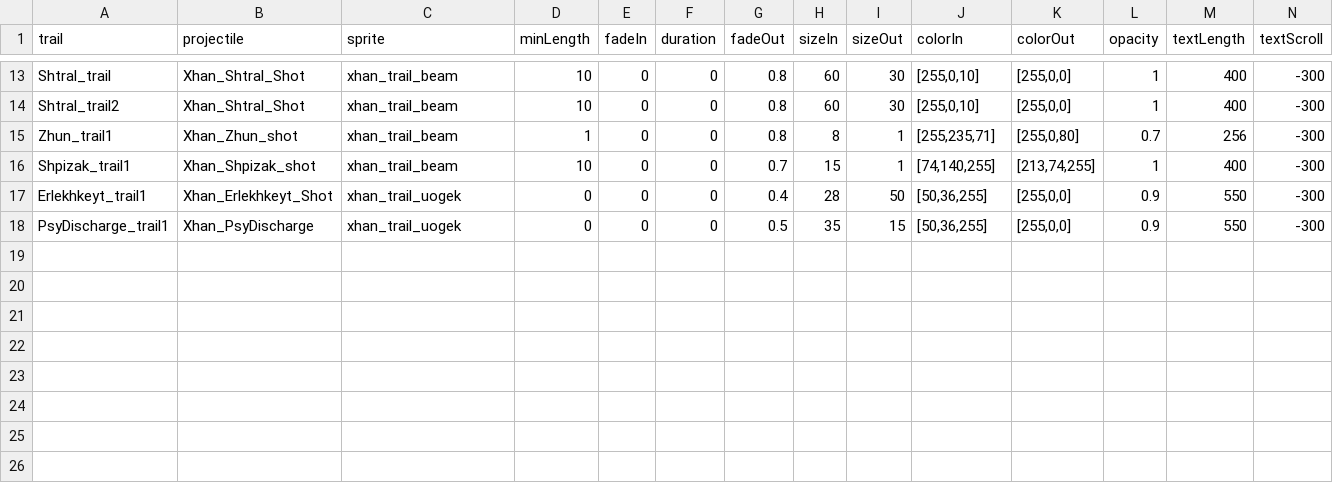
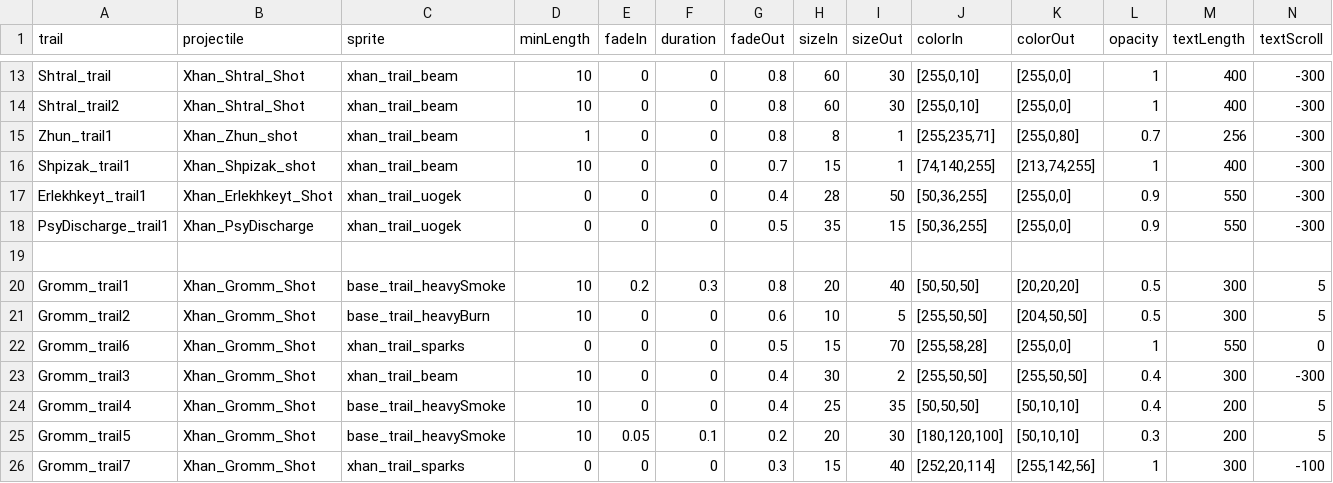
Before and after one commit to Xaiier/XhanEmpire, a CSV file: data/trails/trail_data.csv, drawn as a sheet; only a part is shown, gaps mark what is left out; rows hold the shown columns only; the diff names each change by its address in the sheet, - before the commit and + after, or states it on an @@ line.

```diff
--- a/data/trails/trail_data.csv
+++ b/data/trails/trail_data.csv
+row 19: (empty)
+row 20: Gromm_trail1 | Xhan_Gromm_Shot | base_trail_heavySmoke | 10 | 0.2 | 0.3 | 0.8 | 20 | 40 | [50,50,50] | [20,20,20] | 0.5 | 300 | 5
+row 21: Gromm_trail2 | Xhan_Gromm_Shot | base_trail_heavyBurn | 10 | 0 | 0 | 0.6 | 10 | 5 | [255,50,50] | [204,50,50] | 0.5 | 300 | 5
+row 22: Gromm_trail6 | Xhan_Gromm_Shot | xhan_trail_sparks | 0 | 0 | 0 | 0.5 | 15 | 70 | [255,58,28] | [255,0,0] | 1 | 550 | 0
+row 23: Gromm_trail3 | Xhan_Gromm_Shot | xhan_trail_beam | 10 | 0 | 0 | 0.4 | 30 | 2 | [255,50,50] | [255,50,50] | 0.4 | 300 | -300
+row 24: Gromm_trail4 | Xhan_Gromm_Shot | base_trail_heavySmoke | 10 | 0 | 0 | 0.4 | 25 | 35 | [50,50,50] | [50,10,10] | 0.4 | 200 | 5
+row 25: Gromm_trail5 | Xhan_Gromm_Shot | base_trail_heavySmoke | 10 | 0.05 | 0.1 | 0.2 | 20 | 30 | [180,120,100] | [50,10,10] | 0.3 | 200 | 5
+row 26: Gromm_trail7 | Xhan_Gromm_Shot | xhan_trail_sparks | 0 | 0 | 0 | 0.3 | 15 | 40 | [252,20,114] | [255,142,56] | 1 | 300 | -100
```
Also changed, not shown: data/hulls/ship_data.csv, data/lights/xhan_light_data.csv, 19 other files.
